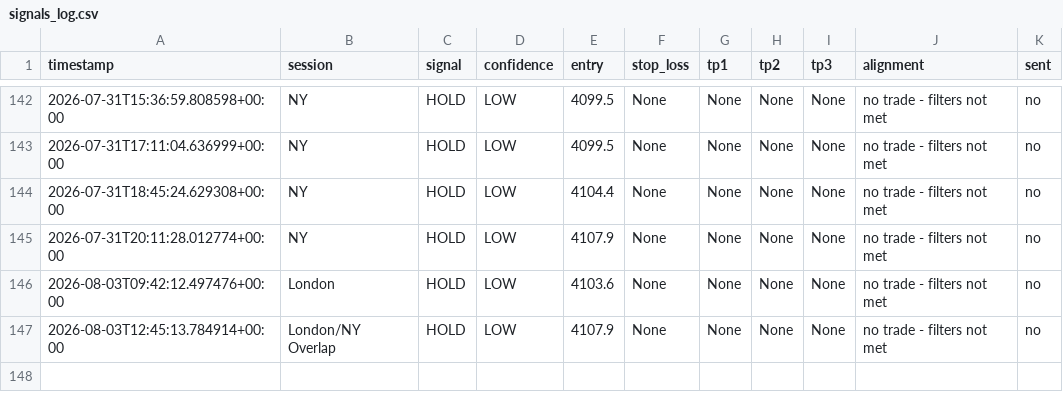
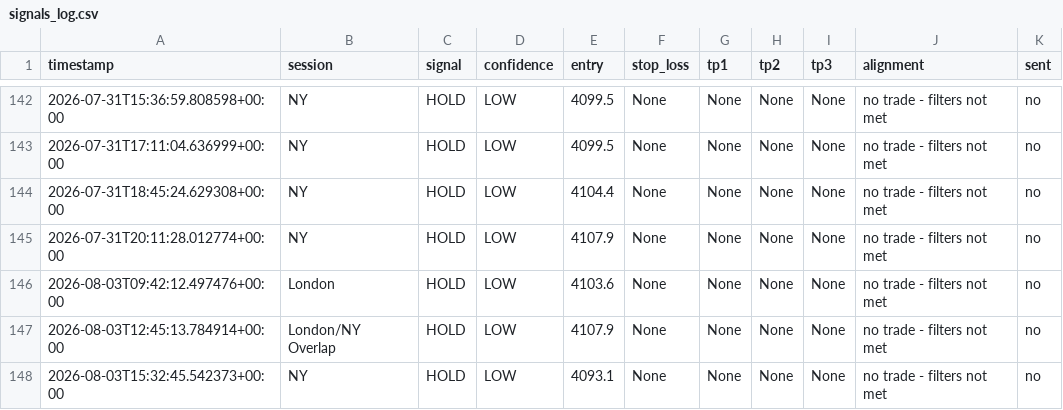
Before and after one commit to tinomtakiwa/xauusd-trading-signals, a CSV file: signals_log.csv, drawn as a sheet; only a part is shown, gaps mark what is left out; the diff names each change by its address in the sheet, - before the commit and + after, or states it on an @@ line.

```diff
--- a/signals_log.csv
+++ b/signals_log.csv
+row 148: 2026-08-03T15:32:45.542373+00:00 | NY | HOLD | LOW | 4093.1 | None | None | None | None | no trade - filters not met | no
```
